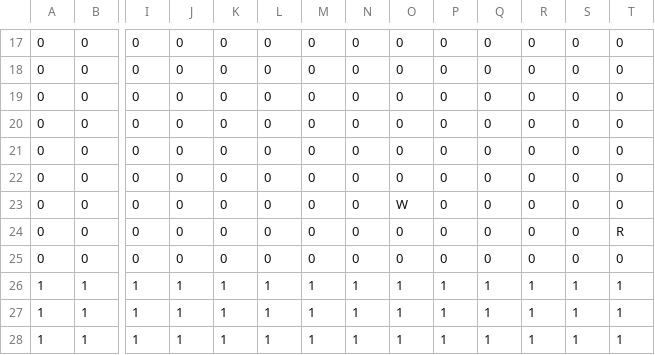
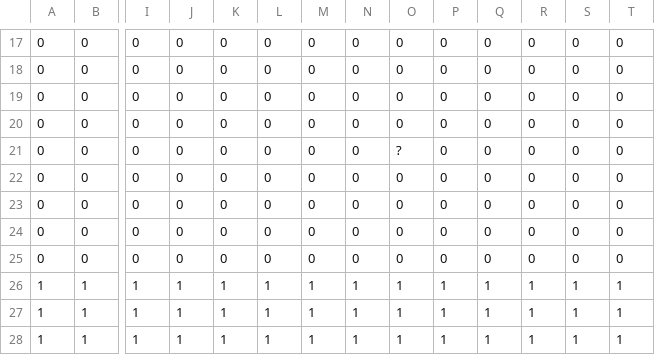
Before and after one commit to EsteLLe497/DollyFrame_jam, a CSV file: assets/maps/stages/stage_a.csv, drawn as a sheet; only a part is shown, gaps mark what is left out; removed rows and columns are numbered as before the commit, all else as after; rows hold the shown columns only; the diff names each change by its address in the sheet, - before the commit and + after, or states it on an @@ line.

```diff
--- a/assets/maps/stages/stage_a.csv
+++ b/assets/maps/stages/stage_a.csv
+row 21: 0 | 0 | 0 | 0 | 0 | 0 | 0 | 0 | ? | 0 | 0 | 0 | 0 | 0
-O24: W
+O24: 0
-row 24: 0 | 0 | 0 | 0 | 0 | 0 | 0 | 0 | 0 | 0 | 0 | 0 | 0 | R
```
Also changed, not shown: 5 other files.
